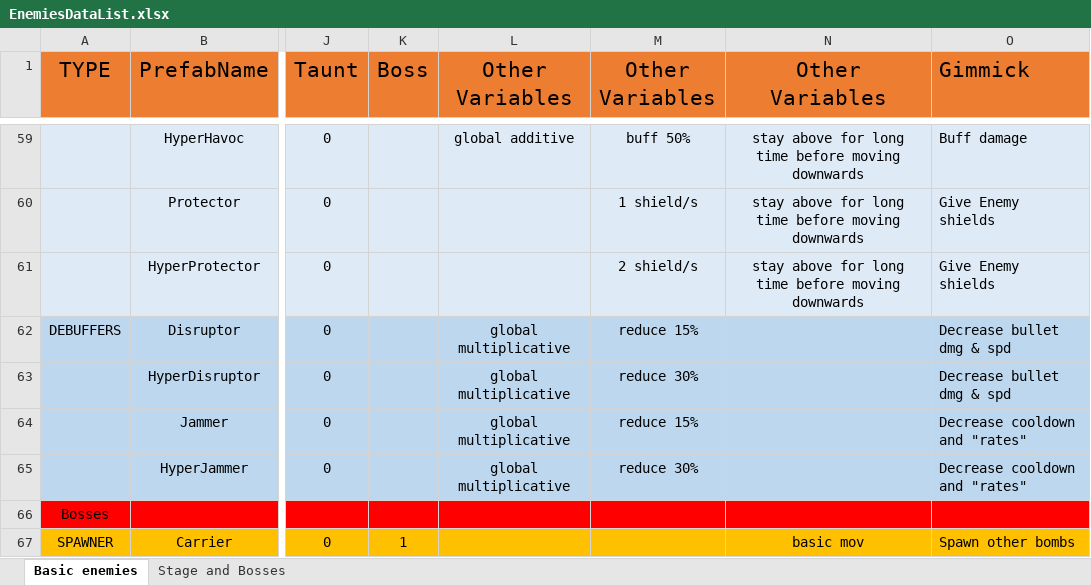
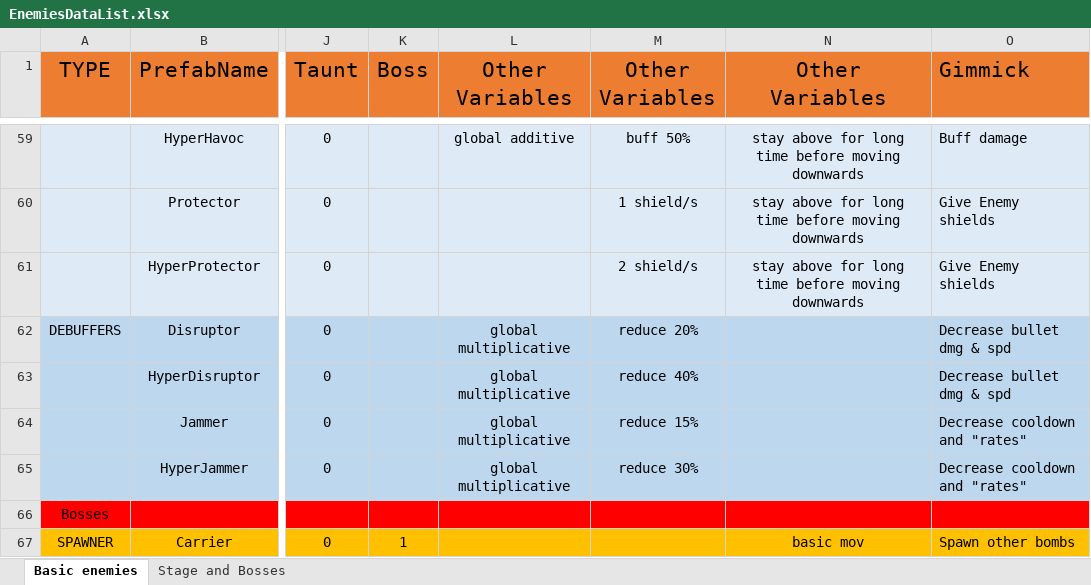
Before and after one commit to mmmmmapplepie/BombShootingGameAndroid, an Excel workbook: BombShootDown/Assets/Templates/Enemies/EnemiesDataList.xlsx, sheet Basic enemies, drawn as a sheet; only a part is shown, gaps mark what is left out; values as stored, in another font and other column widths than the file's, no borders; the diff names each change by its address in the sheet, - before the commit and + after, or states it on an @@ line.

```diff
--- a/BombShootDown/Assets/Templates/Enemies/EnemiesDataList.xlsx (sheet Basic enemies)
+++ b/BombShootDown/Assets/Templates/Enemies/EnemiesDataList.xlsx (sheet Basic enemies)
-M62 (Other Variables): reduce 15%
+M62 (Other Variables): reduce 20%
-M63 (Other Variables): reduce 30%
+M63 (Other Variables): reduce 40%
```
Also changed, not shown: 24 other files.
